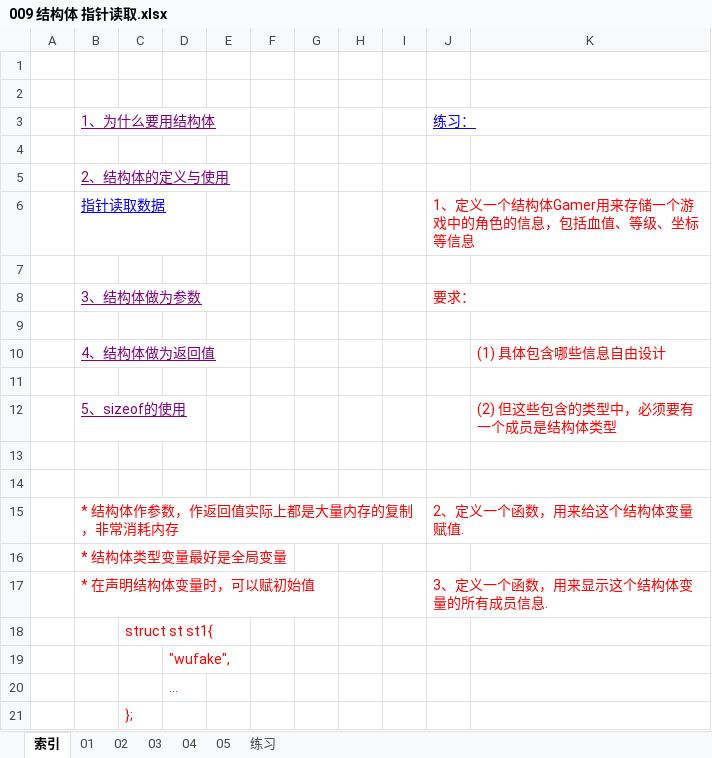
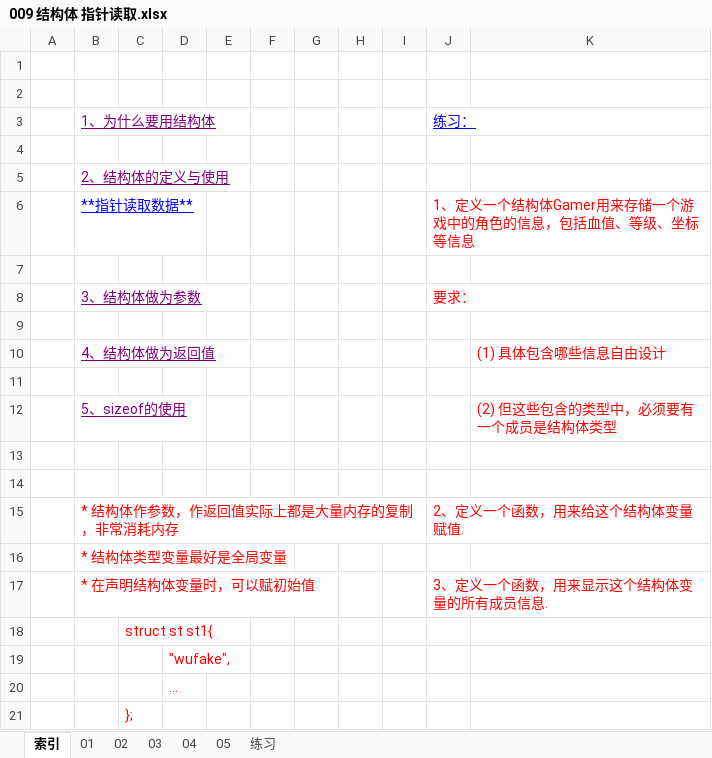
Before and after one commit to wufake70/mySoftwareReverse, an Excel workbook: 02 CLanguage/009 结构体 指针读取.xlsx, sheet 索引, drawn as a sheet; values as stored, in another font and other column widths than the file's, no borders; the diff names each change by its address in the sheet, - before the commit and + after, or states it on an @@ line.

```diff
--- a/02 CLanguage/009 结构体 指针读取.xlsx (sheet 索引)
+++ b/02 CLanguage/009 结构体 指针读取.xlsx (sheet 索引)
-B6: 指针读取数据
+B6: **指针读取数据**
```
Also changed, not shown: 1 other file.
